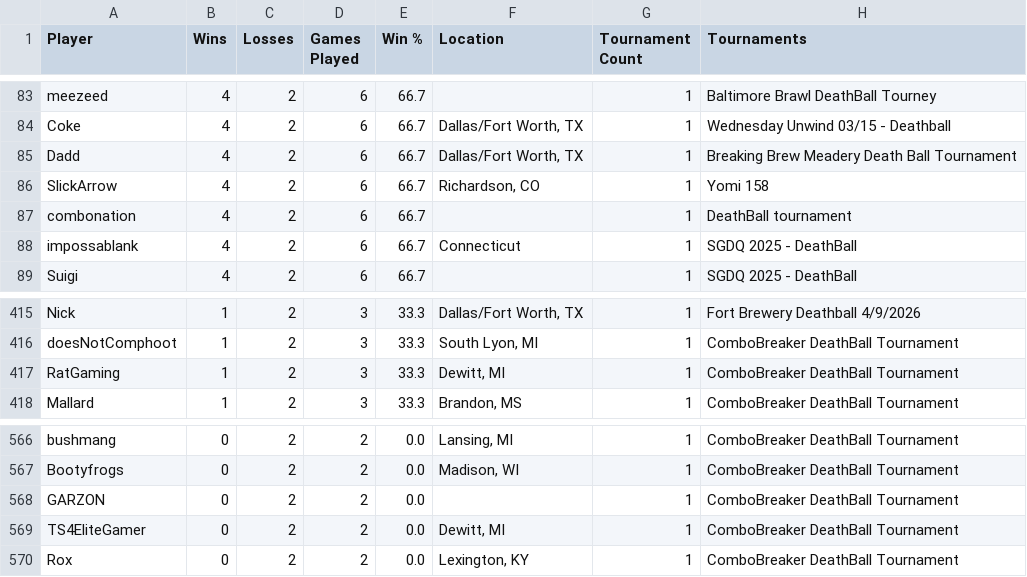
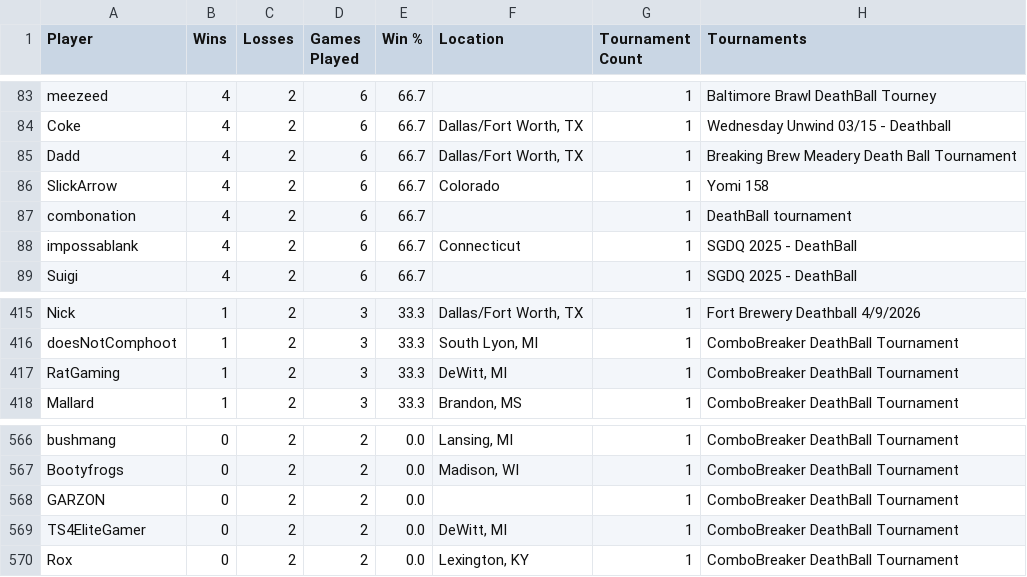
Before and after one commit to LilyLavender/deathball-power-rankings, a CSV file: data/players/players.csv, drawn as a sheet; only a part is shown, gaps mark what is left out.

Commit message:
Add flags to player locations - Works in a 3-tier system, where the lowest step-numbered flag is chosen   1. City flag from Wikipedia   2. State flag from nibsbin/us-state-flags-svg or province flag from Wikimedia Commons   3. Country flag from flag-icons CDN SVGs

```diff
--- a/data/players/players.csv
+++ b/data/players/players.csv
@@ -85,3 +85,3 @@ Coke,4,2,6,66.7,"Dallas/Fort Worth, TX",1,Wednesday Unwind 03/15 - Deathball
 Dadd,4,2,6,66.7,"Dallas/Fort Worth, TX",1,Breaking Brew Meadery Death Ball Tournament
-SlickArrow,4,2,6,66.7,"Richardson, CO",1,Yomi 158
+SlickArrow,4,2,6,66.7,Colorado,1,Yomi 158
 combonation,4,2,6,66.7,,1,DeathBall tournament
@@ -416,3 +416,3 @@ Nick,1,2,3,33.3,"Dallas/Fort Worth, TX",1,Fort Brewery Deathball 4/9/2026
 doesNotComphoot,1,2,3,33.3,"South Lyon, MI",1,ComboBreaker DeathBall Tournament
-RatGaming,1,2,3,33.3,"Dewitt, MI",1,ComboBreaker DeathBall Tournament
+RatGaming,1,2,3,33.3,"DeWitt, MI",1,ComboBreaker DeathBall Tournament
 Mallard,1,2,3,33.3,"Brandon, MS",1,ComboBreaker DeathBall Tournament
@@ -568,3 +568,3 @@ Bootyfrogs,0,2,2,0.0,"Madison, WI",1,ComboBreaker DeathBall Tournament
 GARZON,0,2,2,0.0,,1,ComboBreaker DeathBall Tournament
-TS4EliteGamer,0,2,2,0.0,"Dewitt, MI",1,ComboBreaker DeathBall Tournament
+TS4EliteGamer,0,2,2,0.0,"DeWitt, MI",1,ComboBreaker DeathBall Tournament
 Rox,0,2,2,0.0,"Lexington, KY",1,ComboBreaker DeathBall Tournament
```
Also changed, not shown: 4 other files.
